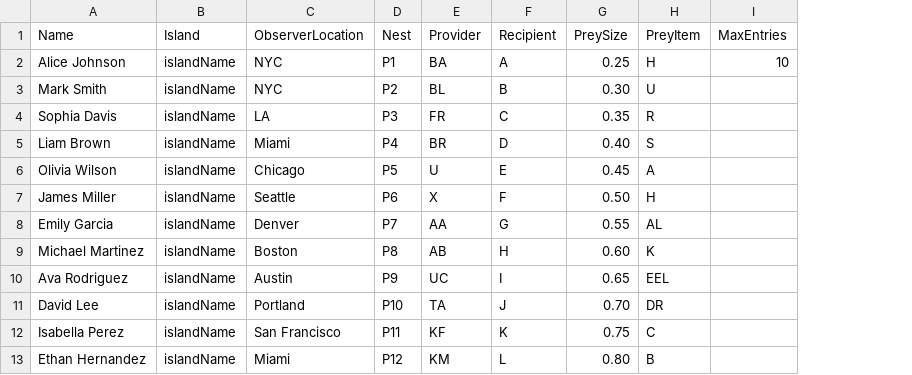
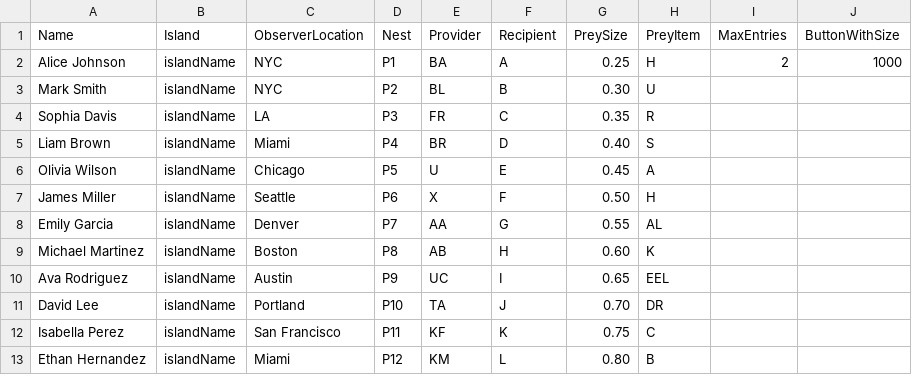
Before and after one commit to 1232145/ProvisionApp, a CSV file: config_data.csv, drawn as a sheet; the diff names each change by its address in the sheet, - before the commit and + after, or states it on an @@ line.

Commit message:
Add configuration to adjust size

```diff
--- a/config_data.csv
+++ b/config_data.csv
+column J (ButtonWithSize), row 2: 1000
-I2 (MaxEntries): 10
+I2 (MaxEntries): 2
```
Also changed, not shown: 2 other files.
